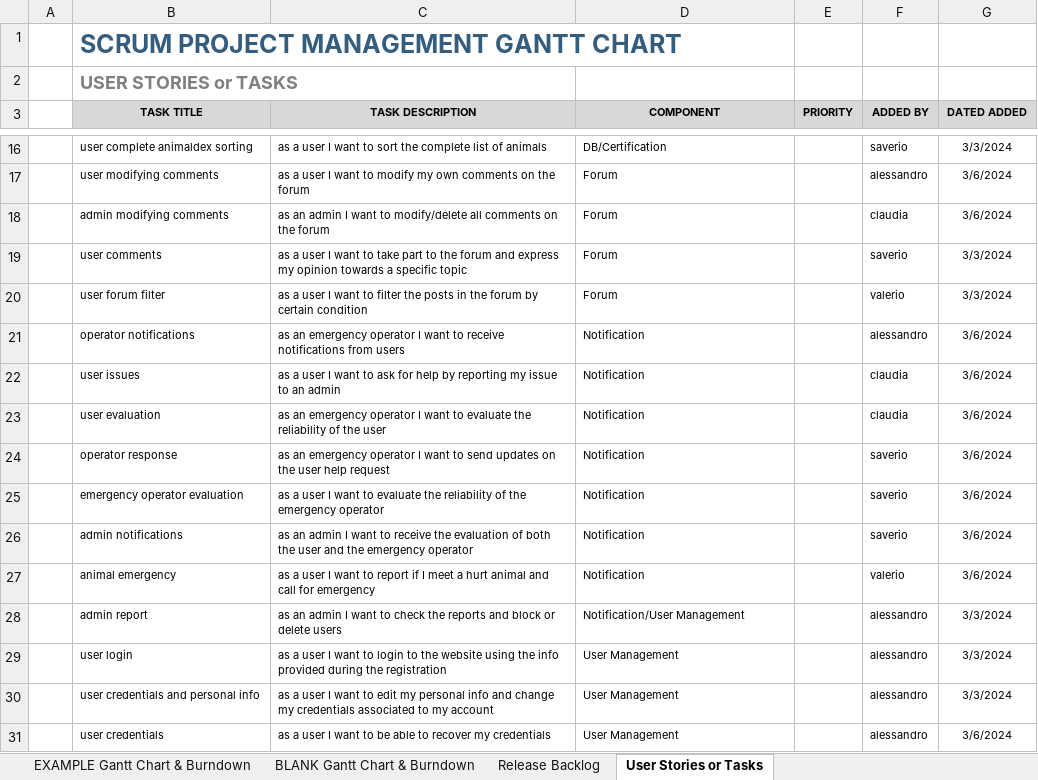
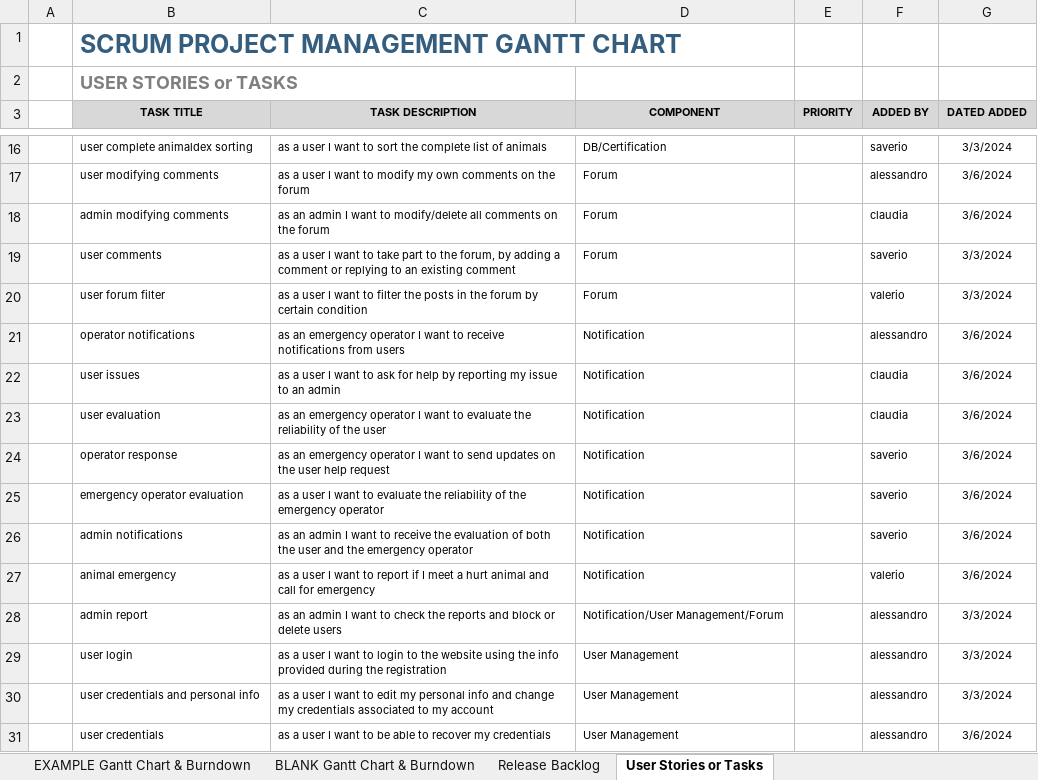
Before and after one commit to Neutrino6/AnimalDex, an Excel workbook: docs/AnimalDex.xlsx, sheet User Stories or Tasks, drawn as a sheet; only a part is shown, gaps mark what is left out; values as stored, in another font and other column widths than the file's, no borders; table styles not drawn; the diff names each change by its address in the sheet, - before the commit and + after, or states it on an @@ line.

```diff
--- a/docs/AnimalDex.xlsx (sheet User Stories or Tasks)
+++ b/docs/AnimalDex.xlsx (sheet User Stories or Tasks)
-C19 (TASK DESCRIPTION): …to the forum and express my opinion towards a specific topic
+C19 (TASK DESCRIPTION): …to the forum, by adding a comment or replying to an existing comment
-D28 (COMPONENT): Notification/User Management
+D28 (COMPONENT): Notification/User Management/Forum
```
Also changed, not shown: sheet BLANK Gantt Chart & Burndown, sheet Release Backlog, formulas that keep their value, charts or pictures.
